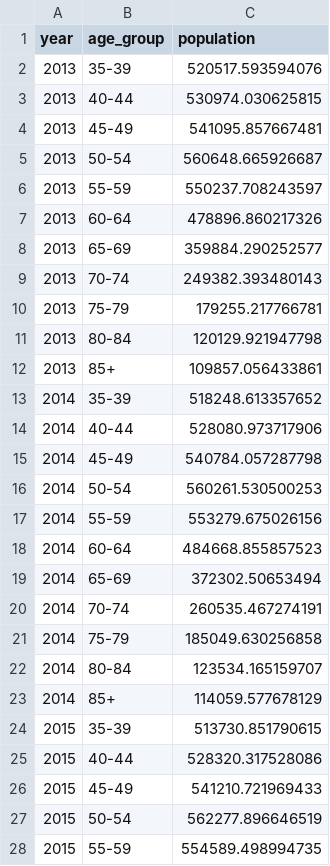
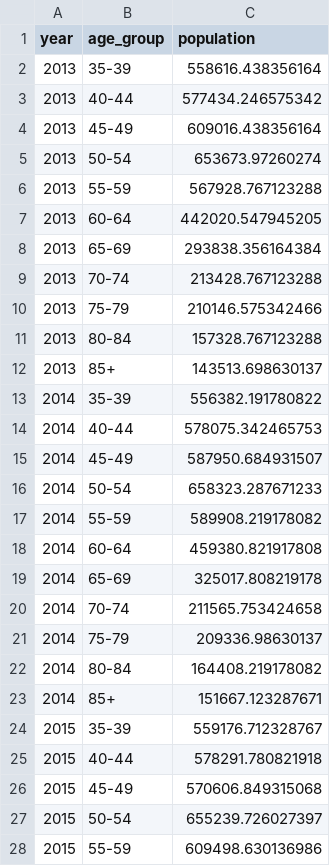
Before and after one commit to bobshenruililin/Laidlaw-Heat-Project, a CSV file: outputs/tables/population_midyear_by_age_group.csv, drawn as a sheet; only a part is shown; the diff covers the shown part only.

```diff
--- a/outputs/tables/population_midyear_by_age_group.csv
+++ b/outputs/tables/population_midyear_by_age_group.csv
@@ -1,28 +1,28 @@
 "year","age_group","population"
-2013,"35-39",520517.593594076
-2013,"40-44",530974.030625815
-2013,"45-49",541095.857667481
-2013,"50-54",560648.665926687
-2013,"55-59",550237.708243597
-2013,"60-64",478896.860217326
-2013,"65-69",359884.290252577
-2013,"70-74",249382.393480143
-2013,"75-79",179255.217766781
-2013,"80-84",120129.921947798
-2013,"85+",109857.056433861
-2014,"35-39",518248.613357652
-2014,"40-44",528080.973717906
-2014,"45-49",540784.057287798
-2014,"50-54",560261.530500253
-2014,"55-59",553279.675026156
-2014,"60-64",484668.855857523
-2014,"65-69",372302.50653494
-2014,"70-74",260535.467274191
-2014,"75-79",185049.630256858
-2014,"80-84",123534.165159707
-2014,"85+",114059.577678129
-2015,"35-39",513730.851790615
-2015,"40-44",528320.317528086
-2015,"45-49",541210.721969433
-2015,"50-54",562277.896646519
-2015,"55-59",554589.498994735
+2013,"35-39",558616.438356164
+2013,"40-44",577434.246575342
+2013,"45-49",609016.438356164
+2013,"50-54",653673.97260274
+2013,"55-59",567928.767123288
+2013,"60-64",442020.547945205
+2013,"65-69",293838.356164384
+2013,"70-74",213428.767123288
+2013,"75-79",210146.575342466
+2013,"80-84",157328.767123288
+2013,"85+",143513.698630137
+2014,"35-39",556382.191780822
+2014,"40-44",578075.342465753
+2014,"45-49",587950.684931507
+2014,"50-54",658323.287671233
+2014,"55-59",589908.219178082
+2014,"60-64",459380.821917808
+2014,"65-69",325017.808219178
+2014,"70-74",211565.753424658
+2014,"75-79",209336.98630137
+2014,"80-84",164408.219178082
+2014,"85+",151667.123287671
+2015,"35-39",559176.712328767
+2015,"40-44",578291.780821918
+2015,"45-49",570606.849315068
+2015,"50-54",655239.726027397
+2015,"55-59",609498.630136986
```
Also changed, not shown: 94 edited cells elsewhere in this file, data_raw/source_manifest.csv, outputs/table_shells/table01_data_sources.csv, 49 other files.
